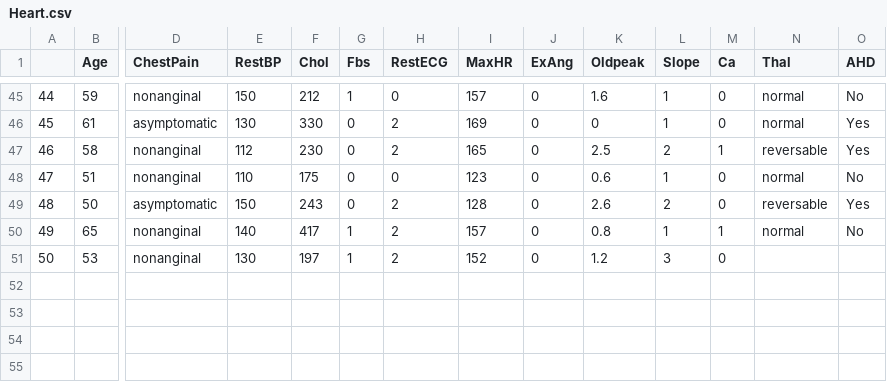
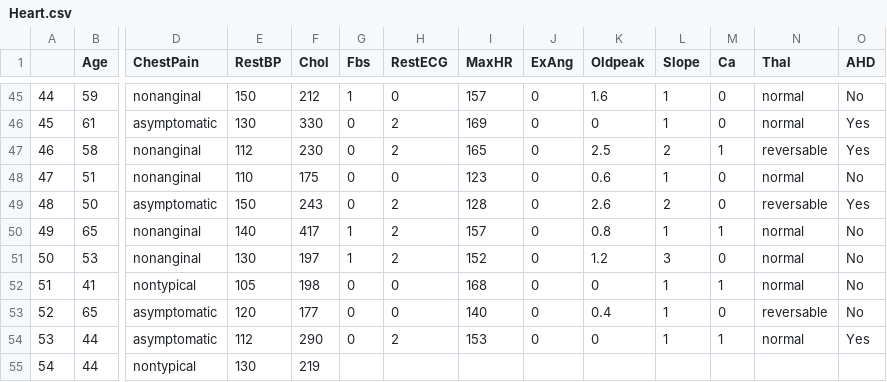
Before and after one commit to qonv/Instruments, a CSV file: data/Heart.csv, drawn as a sheet; only a part is shown, gaps mark what is left out; rows hold the shown columns only; the diff names each change by its address in the sheet, - before the commit and + after, or states it on an @@ line.

Commit message:
More optimizations

```diff
--- a/data/Heart.csv
+++ b/data/Heart.csv
-N51 (Thal): (empty)
+N51 (Thal): normal
-O51 (AHD): (empty)
+O51 (AHD): No
+row 52: 51 | 41 | nontypical | 105 | 198 | 0 | 0 | 168 | 0 | 0 | 1 | 1 | normal | No
+row 53: 52 | 65 | asymptomatic | 120 | 177 | 0 | 0 | 140 | 0 | 0.4 | 1 | 0 | reversable | No
+row 54: 53 | 44 | asymptomatic | 112 | 290 | 0 | 2 | 153 | 0 | 0 | 1 | 1 | normal | Yes
+row 55: 54 | 44 | nontypical | 130 | 219
```
